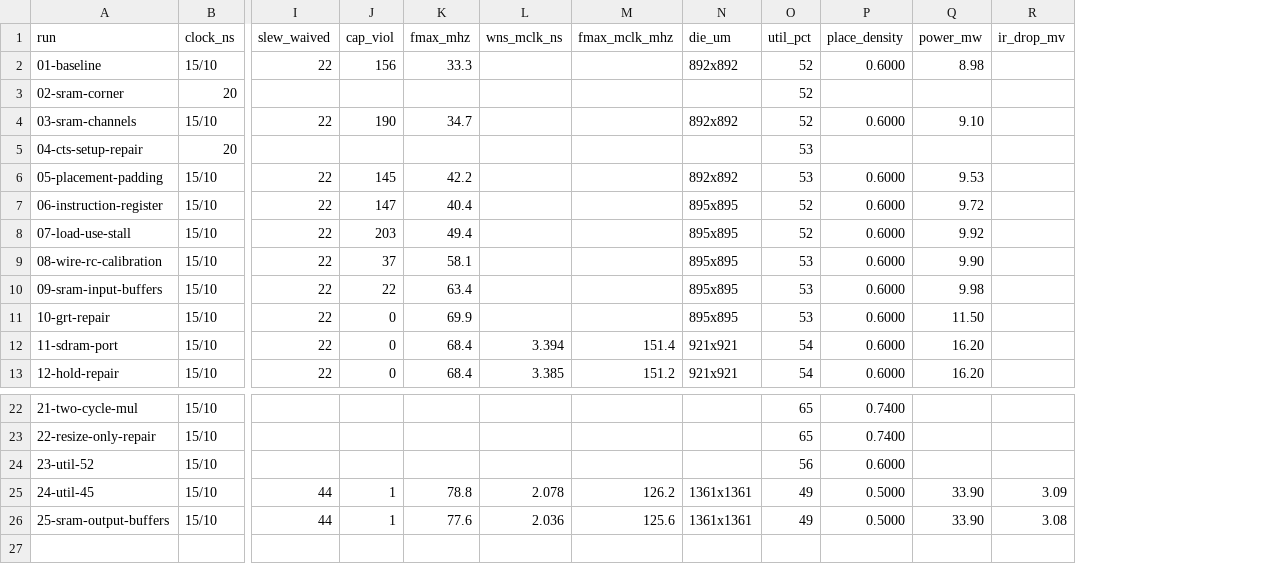
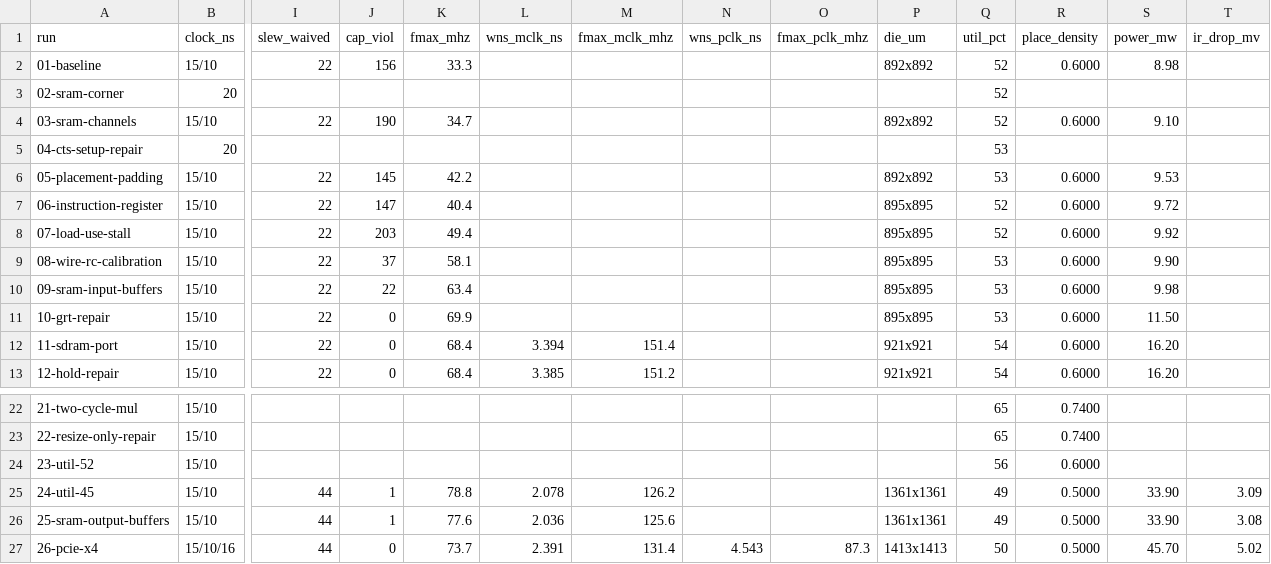
Before and after one commit to SymonSaroar/sky130-riscv-soc, a CSV file: reports/metrics.csv, drawn as a sheet; only a part is shown, gaps mark what is left out; rows hold the shown columns only; the diff names each change by its address in the sheet, - before the commit and + after, or states it on an @@ line.

Commit message:
update journal with the PCIe root port
Die 1413x1413 um, 424 pins. clk +1.43 ns, mclk +2.39 ns, pclk +4.54 ns,
hold, DRC and LVS clean. Gate-level simulation hangs on an unreset replay
timer.

```diff
--- a/reports/metrics.csv
+++ b/reports/metrics.csv
+column N (wns_pclk_ns), empty
+column O (fmax_pclk_mhz), empty
+row 27: 26-pcie-x4 | 15/10/16 | 44 | 0 | 73.7 | 2.391 | 131.4 | 4.543 | 87.3 | 1413x1413 | 50 | 0.5000 | 45.70 | 5.02
```
Also changed, not shown: 25 other files.
